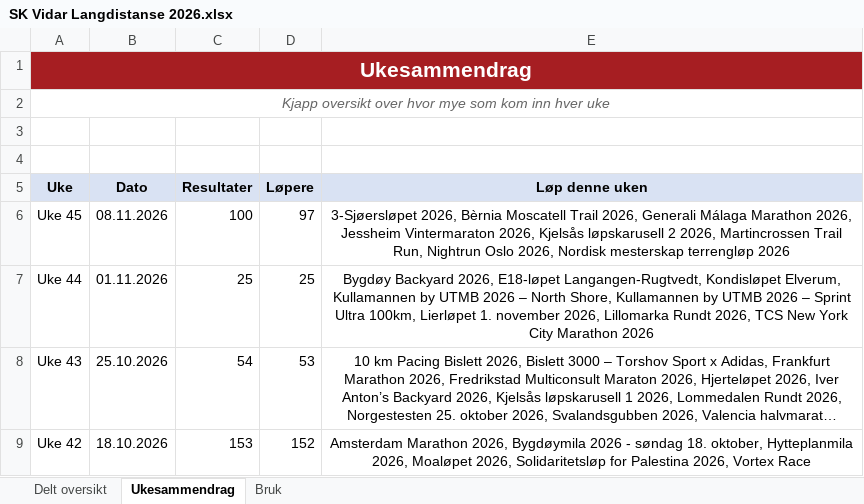
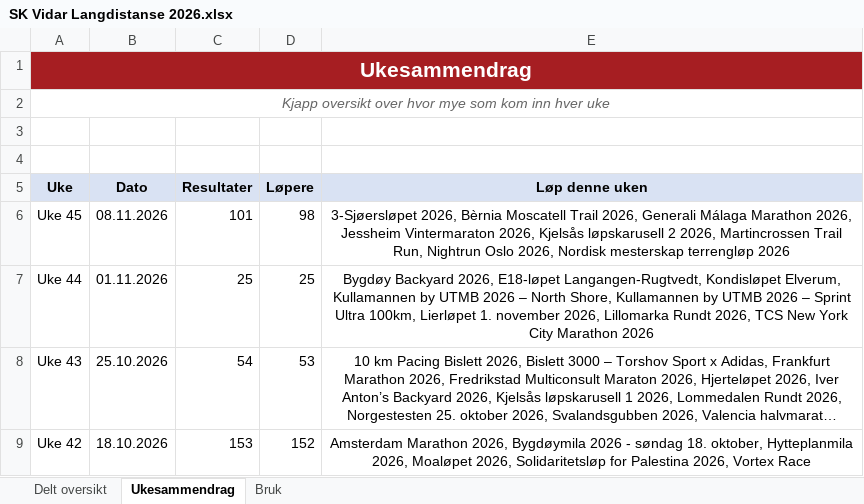
Before and after one commit to gustavByte/sk-vidar-2026-resultater, an Excel workbook: data/delt_oversikt/SK Vidar Langdistanse 2026.xlsx, sheet Ukesammendrag, drawn as a sheet; only a part is shown; long unchanged cells end in …; values as stored, in another font and other column widths than the file's, no borders; table styles not drawn; the diff names each change by its address in the sheet, - before the commit and + after, or states it on an @@ line.

Commit message:
Publish 1 approved SK Vidar results

```diff
--- a/data/delt_oversikt/SK Vidar Langdistanse 2026.xlsx (sheet Ukesammendrag)
+++ b/data/delt_oversikt/SK Vidar Langdistanse 2026.xlsx (sheet Ukesammendrag)
-C6 (Resultater): 100
+C6 (Resultater): 101
-D6 (Løpere): 97
+D6 (Løpere): 98
```
Also changed, not shown: sheet Delt oversikt, 2 other files.
